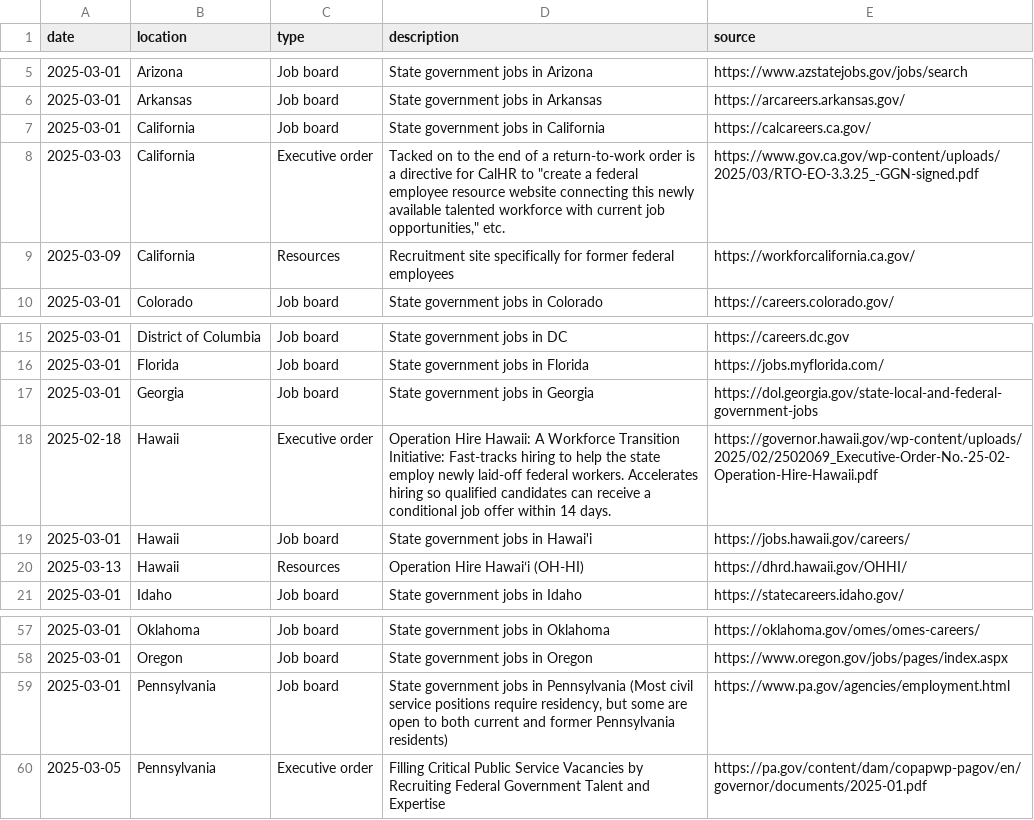
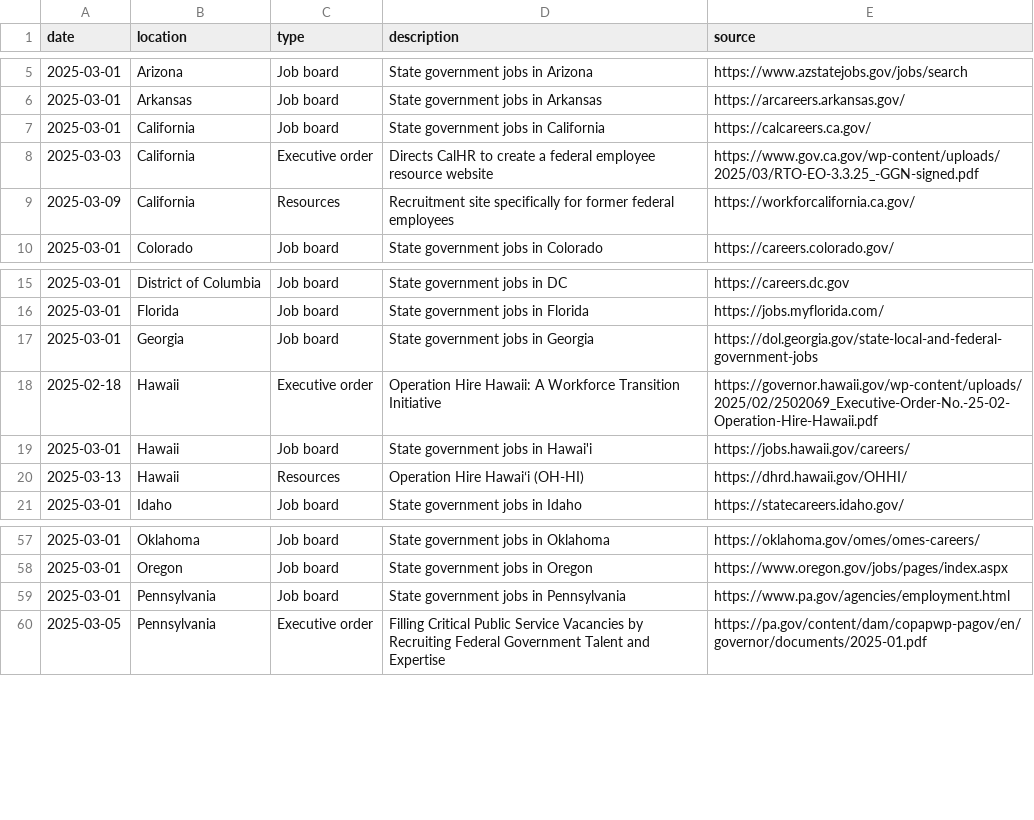
Before and after one commit to acolter/fed-employee-resources, a CSV file: fed_worker_resources.csv, drawn as a sheet; only a part is shown, gaps mark what is left out.

Commit message:
Edited some of the descriptions

```diff
--- a/fed_worker_resources.csv
+++ b/fed_worker_resources.csv
@@ -7,3 +7,3 @@ date,location,type,description,source
 2025-03-01,California,Job board,State government jobs in California,https://calcareers.ca.gov/
-2025-03-03,California,Executive order,"Tacked on to the end of a return-to-work order is a directive for CalHR to ""create a federal employee resource website connecting this newly available talented workforce with current job opportunities,"" etc.",https://www.gov.ca.gov/wp-content/uploads/2025/03/RTO-EO-3.3.25_-GGN-signed.pdf
+2025-03-03,California,Executive order,Directs CalHR to create a federal employee resource website,https://www.gov.ca.gov/wp-content/uploads/2025/03/RTO-EO-3.3.25_-GGN-signed.pdf
 2025-03-09,California,Resources,Recruitment site specifically for former federal employees,https://workforcalifornia.ca.gov/
@@ -17,3 +17,3 @@ date,location,type,description,source
 2025-03-01,Georgia,Job board,State government jobs in Georgia,https://dol.georgia.gov/state-local-and-federal-government-jobs
-2025-02-18,Hawaii,Executive order,Operation Hire Hawaii: A Workforce Transition Initiative: Fast-tracks hiring to help the state employ newly laid-off federal workers. Accelerates hiring so qualified candidates can receive a conditional job offer within 14 days.,https://governor.hawaii.gov/wp-content/uploads/2025/02/2502069_Executive-Order-No.-25-02-Operation-Hire-Hawaii.pdf
+2025-02-18,Hawaii,Executive order,Operation Hire Hawaii: A Workforce Transition Initiative,https://governor.hawaii.gov/wp-content/uploads/2025/02/2502069_Executive-Order-No.-25-02-Operation-Hire-Hawaii.pdf
 2025-03-01,Hawaii,Job board,State government jobs in Hawai'i,https://jobs.hawaii.gov/careers/
@@ -58,3 +58,3 @@ date,location,type,description,source
 2025-03-01,Oregon,Job board,State government jobs in Oregon,https://www.oregon.gov/jobs/pages/index.aspx
-2025-03-01,Pennsylvania,Job board,"State government jobs in Pennsylvania (Most civil service positions require residency, but some are open to both current and former Pennsylvania residents)",https://www.pa.gov/agencies/employment.html
+2025-03-01,Pennsylvania,Job board,State government jobs in Pennsylvania,https://www.pa.gov/agencies/employment.html
 2025-03-05,Pennsylvania,Executive order,Filling Critical Public Service Vacancies by Recruiting Federal Government Talent and Expertise,https://pa.gov/content/dam/copapwp-pagov/en/governor/documents/2025-01.pdf
```
